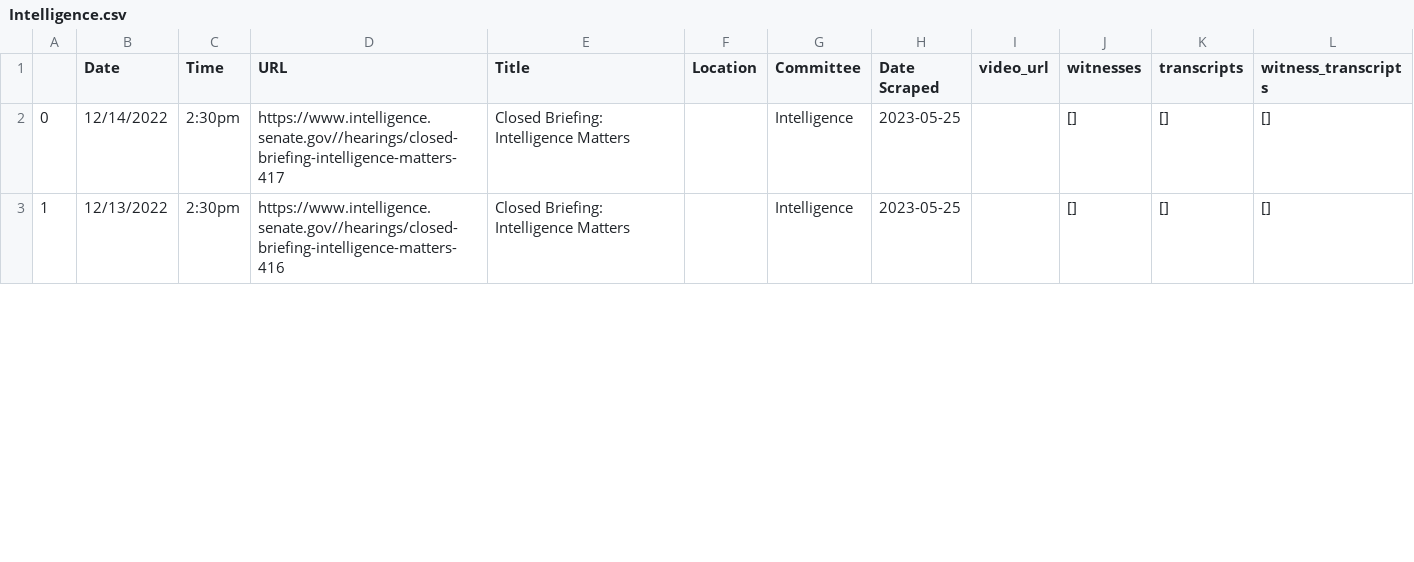
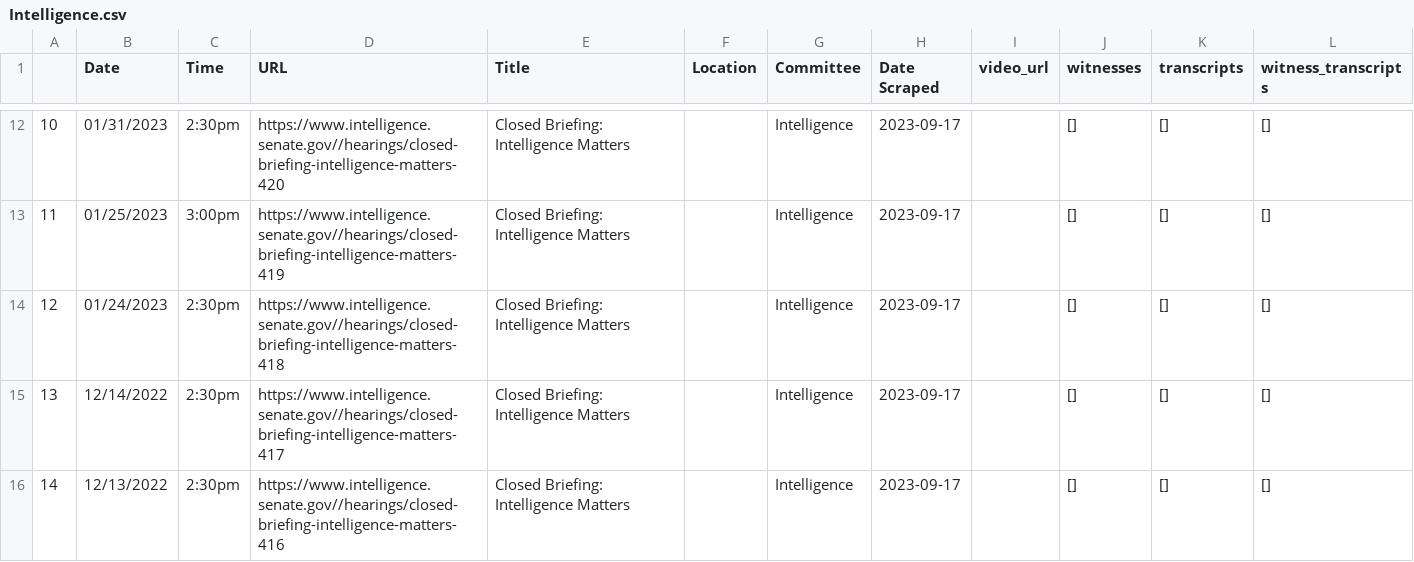
Before and after one commit to Leschonander/SenateVideoScraper, a CSV file: SenateVideoFiles/Intelligence.csv, drawn as a sheet; only a part is shown, gaps mark what is left out; addresses are those after the commit; the diff covers the shown part only; the diff names each change by its address in the sheet, - before the commit and + after, or states it on an @@ line.

```diff
--- a/SenateVideoFiles/Intelligence.csv
+++ b/SenateVideoFiles/Intelligence.csv
+row 12: 10 | 01/31/2023 | 2:30pm | https://www.intelligence.senate.gov//hearings/closed-briefing-intelligence-matters-420 | Closed Briefing: Intelligence Matters |  | Intelligence | 2023-09-17 |  | [] | [] | []
+row 13: 11 | 01/25/2023 | 3:00pm | https://www.intelligence.senate.gov//hearings/closed-briefing-intelligence-matters-419 | Closed Briefing: Intelligence Matters |  | Intelligence | 2023-09-17 |  | [] | [] | []
+row 14: 12 | 01/24/2023 | 2:30pm | https://www.intelligence.senate.gov//hearings/closed-briefing-intelligence-matters-418 | Closed Briefing: Intelligence Matters |  | Intelligence | 2023-09-17 |  | [] | [] | []
@@ column A renumbered from row 15 down @@
-H15:H16 (Date Scraped): 2023-05-25
+H15:H16 (Date Scraped): 2023-09-17
```
Also changed, not shown: 10 added rows and 5 edited cells elsewhere in this file, SenateVideoFiles/JEC.csv, SenateVideoFiles/Rules.csv, 9 other files.
